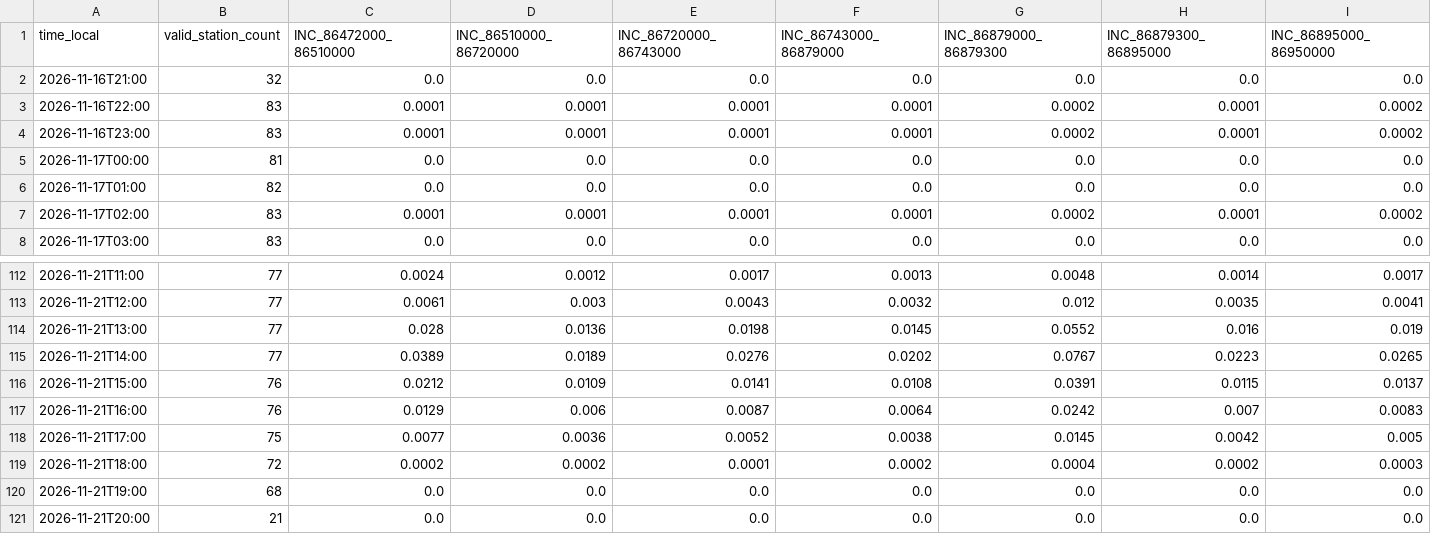
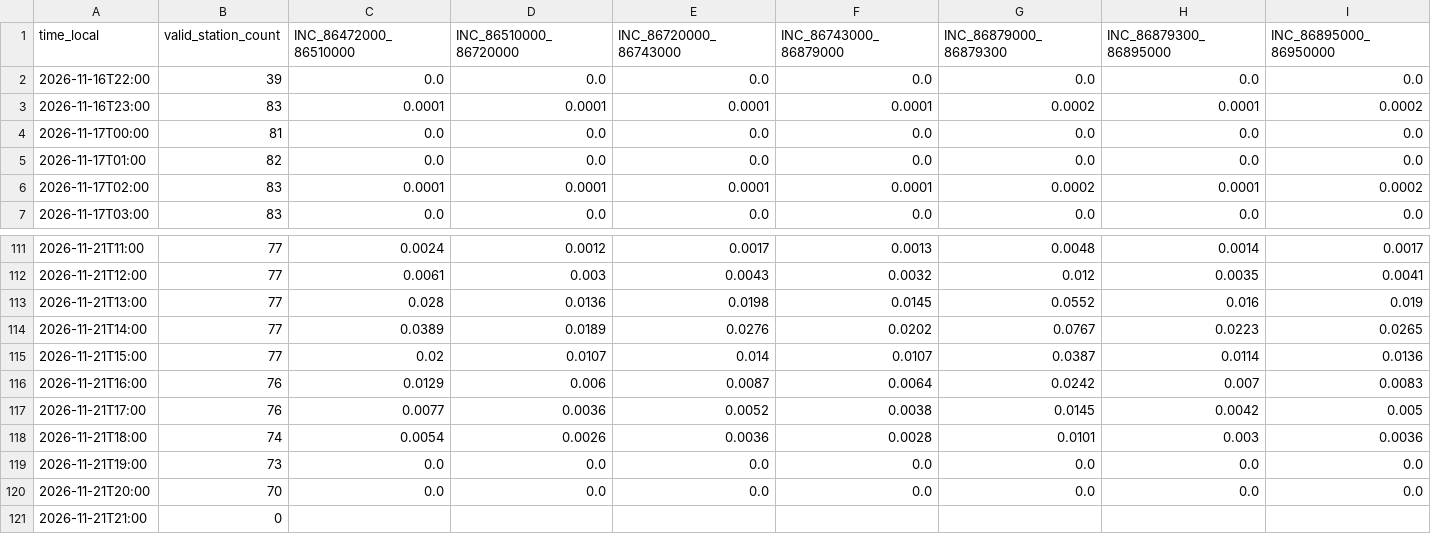
Before and after one commit to previne-taquari-antas/Previne-Taquari-Antas---Redes-Neurais, a CSV file: assets/data/hec_hms_g040_full_basin/whole_basin_observed_rain_hourly.csv, drawn as a sheet; only a part is shown, gaps mark what is left out; removed rows and columns are numbered as before the commit, all else as after; rows hold the shown columns only; the diff covers the shown part only; the diff names each change by its address in the sheet, - before the commit and + after, or states it on an @@ line.

```diff
--- a/assets/data/hec_hms_g040_full_basin/whole_basin_observed_rain_hourly.csv
+++ b/assets/data/hec_hms_g040_full_basin/whole_basin_observed_rain_hourly.csv
-A2 (time_local): 2026-11-16T21:00
+A2 (time_local): 2026-11-16T22:00
-B2 (valid_station_count): 32
+B2 (valid_station_count): 39
-row 3: 2026-11-16T22:00 | 83 | 0.0001 | 0.0001 | 0.0001 | 0.0001 | 0.0002 | 0.0001 | 0.0002
-B115 (valid_station_count): 76
+B115 (valid_station_count): 77
-C115 (INC_86472000_86510000): 0.0212
+C115 (INC_86472000_86510000): 0.02
-D115 (INC_86510000_86720000): 0.0109
+D115 (INC_86510000_86720000): 0.0107
-E115 (INC_86720000_86743000): 0.0141
+E115 (INC_86720000_86743000): 0.014
-F115 (INC_86743000_86879000): 0.0108
+F115 (INC_86743000_86879000): 0.0107
-G115 (INC_86879000_86879300): 0.0391
+G115 (INC_86879000_86879300): 0.0387
-H115 (INC_86879300_86895000): 0.0115
+H115 (INC_86879300_86895000): 0.0114
-I115 (INC_86895000_86950000): 0.0137
+I115 (INC_86895000_86950000): 0.0136
-B117 (valid_station_count): 75
+B117 (valid_station_count): 76
-B118 (valid_station_count): 72
+B118 (valid_station_count): 74
-C118 (INC_86472000_86510000): 0.0002
+C118 (INC_86472000_86510000): 0.0054
-D118 (INC_86510000_86720000): 0.0002
+D118 (INC_86510000_86720000): 0.0026
-E118 (INC_86720000_86743000): 0.0001
+E118 (INC_86720000_86743000): 0.0036
-F118 (INC_86743000_86879000): 0.0002
+F118 (INC_86743000_86879000): 0.0028
-G118 (INC_86879000_86879300): 0.0004
+G118 (INC_86879000_86879300): 0.0101
-H118 (INC_86879300_86895000): 0.0002
+H118 (INC_86879300_86895000): 0.003
-I118 (INC_86895000_86950000): 0.0003
+I118 (INC_86895000_86950000): 0.0036
-B119 (valid_station_count): 68
+B119 (valid_station_count): 73
-B120 (valid_station_count): 21
+B120 (valid_station_count): 70
+row 121: 2026-11-21T21:00 | 0
```
Also changed, not shown: 2 edited cells elsewhere in this file, assets/data/hec_hms_g040_full_basin/whole_basin_observed_rain_components_hourly.csv, assets/data/hec_hms_g040_full_basin/whole_basin_observed_rain_fullgrid_hourly.csv, 16 other files.
